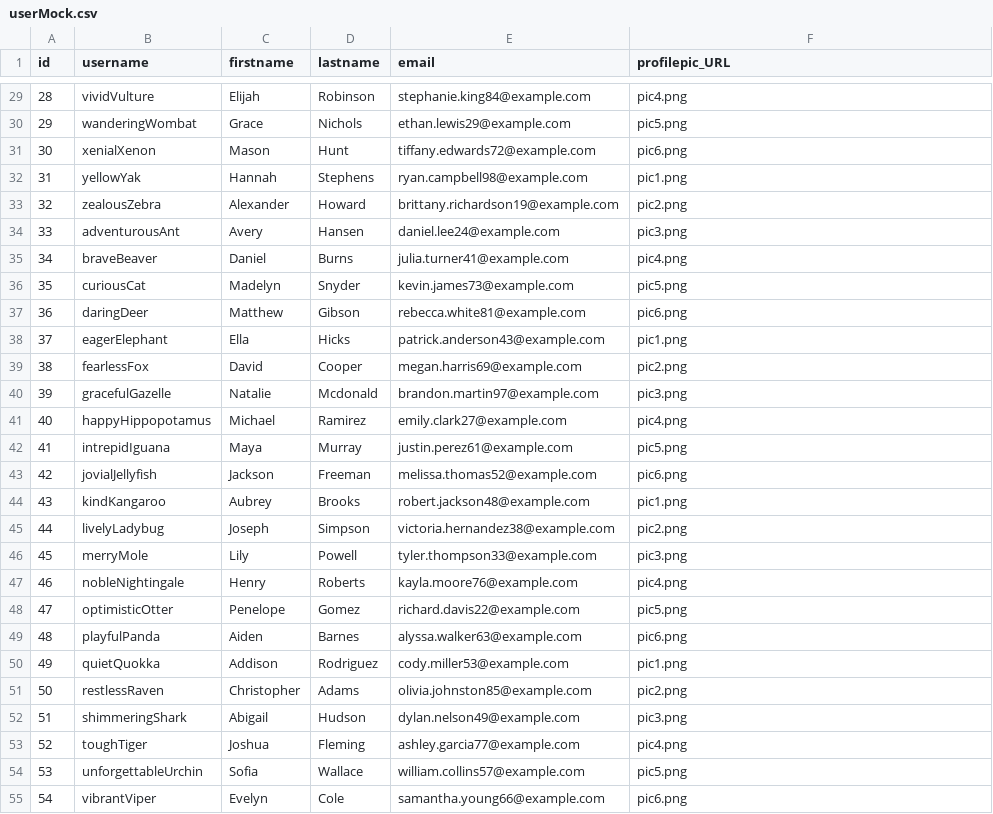
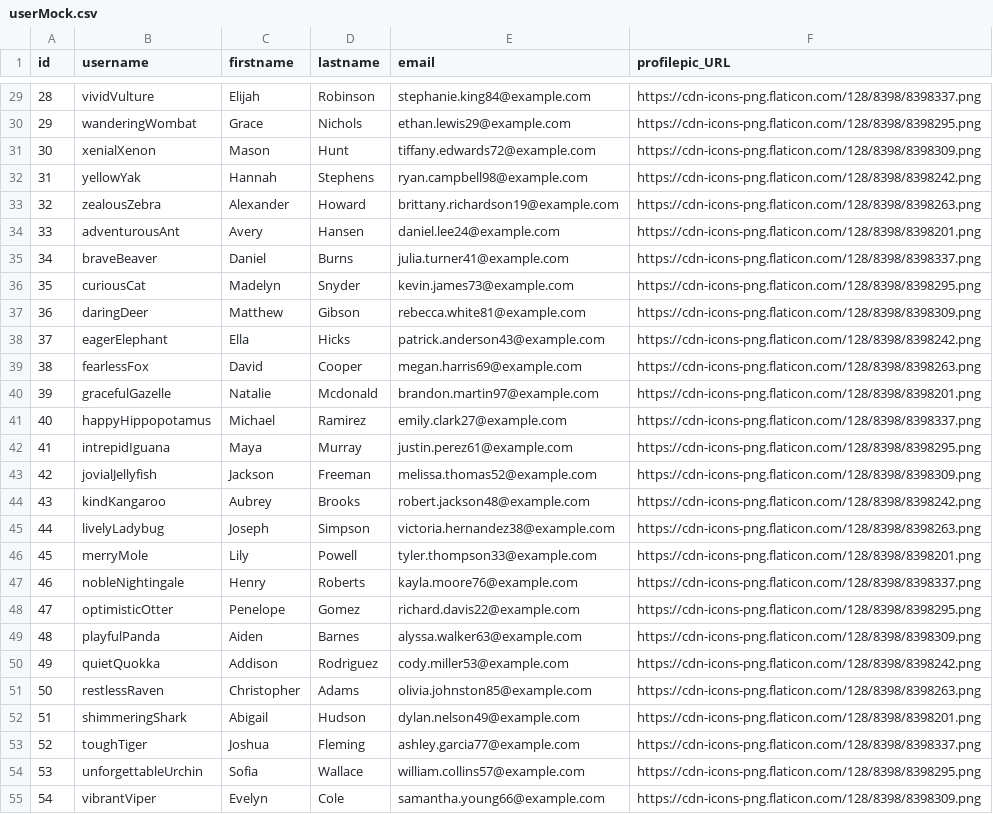
Before and after one commit to ME2SWE/Sharkfin-Backend, a CSV file: userMock.csv, drawn as a sheet; only a part is shown, gaps mark what is left out; the diff covers the shown part only.

```diff
--- a/userMock.csv
+++ b/userMock.csv
@@ -29,27 +29,27 @@ id,username,firstname,lastname,email,profilepic_URL
-28,vividVulture,Elijah,Robinson,stephanie.king84@example.com,pic4.png
-29,wanderingWombat,Grace,Nichols,ethan.lewis29@example.com,pic5.png
-30,xenialXenon,Mason,Hunt,tiffany.edwards72@example.com,pic6.png
-31,yellowYak,Hannah,Stephens,ryan.campbell98@example.com,pic1.png
-32,zealousZebra,Alexander,Howard,brittany.richardson19@example.com,pic2.png
-33,adventurousAnt,Avery,Hansen,daniel.lee24@example.com,pic3.png
-34,braveBeaver,Daniel,Burns,julia.turner41@example.com,pic4.png
-35,curiousCat,Madelyn,Snyder,kevin.james73@example.com,pic5.png
-36,daringDeer,Matthew,Gibson,rebecca.white81@example.com,pic6.png
-37,eagerElephant,Ella,Hicks,patrick.anderson43@example.com,pic1.png
-38,fearlessFox,David,Cooper,megan.harris69@example.com,pic2.png
-39,gracefulGazelle,Natalie,Mcdonald,brandon.martin97@example.com,pic3.png
-40,happyHippopotamus,Michael,Ramirez,emily.clark27@example.com,pic4.png
-41,intrepidIguana,Maya,Murray,justin.perez61@example.com,pic5.png
-42,jovialJellyfish,Jackson,Freeman,melissa.thomas52@example.com,pic6.png
-43,kindKangaroo,Aubrey,Brooks,robert.jackson48@example.com,pic1.png
-44,livelyLadybug,Joseph,Simpson,victoria.hernandez38@example.com,pic2.png
-45,merryMole,Lily,Powell,tyler.thompson33@example.com,pic3.png
-46,nobleNightingale,Henry,Roberts,kayla.moore76@example.com,pic4.png
-47,optimisticOtter,Penelope,Gomez,richard.davis22@example.com,pic5.png
-48,playfulPanda,Aiden,Barnes,alyssa.walker63@example.com,pic6.png
-49,quietQuokka,Addison,Rodriguez,cody.miller53@example.com,pic1.png
-50,restlessRaven,Christopher,Adams,olivia.johnston85@example.com,pic2.png
-51,shimmeringShark,Abigail,Hudson,dylan.nelson49@example.com,pic3.png
-52,toughTiger,Joshua,Fleming,ashley.garcia77@example.com,pic4.png
-53,unforgettableUrchin,Sofia,Wallace,william.collins57@example.com,pic5.png
-54,vibrantViper,Evelyn,Cole,samantha.young66@example.com,pic6.png
+28,"vividVulture","Elijah","Robinson","stephanie.king84@example.com","https://cdn-icons-png.flaticon.com/128/8398/8398337.png"
+29,"wanderingWombat","Grace","Nichols","ethan.lewis29@example.com","https://cdn-icons-png.flaticon.com/128/8398/8398295.png"
+30,"xenialXenon","Mason","Hunt","tiffany.edwards72@example.com","https://cdn-icons-png.flaticon.com/128/8398/8398309.png"
+31,"yellowYak","Hannah","Stephens","ryan.campbell98@example.com","https://cdn-icons-png.flaticon.com/128/8398/8398242.png"
+32,"zealousZebra","Alexander","Howard","brittany.richardson19@example.com","https://cdn-icons-png.flaticon.com/128/8398/8398263.png"
+33,"adventurousAnt","Avery","Hansen","daniel.lee24@example.com","https://cdn-icons-png.flaticon.com/128/8398/8398201.png"
+34,"braveBeaver","Daniel","Burns","julia.turner41@example.com","https://cdn-icons-png.flaticon.com/128/8398/8398337.png"
+35,"curiousCat","Madelyn","Snyder","kevin.james73@example.com","https://cdn-icons-png.flaticon.com/128/8398/8398295.png"
+36,"daringDeer","Matthew","Gibson","rebecca.white81@example.com","https://cdn-icons-png.flaticon.com/128/8398/8398309.png"
+37,"eagerElephant","Ella","Hicks","patrick.anderson43@example.com","https://cdn-icons-png.flaticon.com/128/8398/8398242.png"
+38,"fearlessFox","David","Cooper","megan.harris69@example.com","https://cdn-icons-png.flaticon.com/128/8398/8398263.png"
+39,"gracefulGazelle","Natalie","Mcdonald","brandon.martin97@example.com","https://cdn-icons-png.flaticon.com/128/8398/8398201.png"
+40,"happyHippopotamus","Michael","Ramirez","emily.clark27@example.com","https://cdn-icons-png.flaticon.com/128/8398/8398337.png"
+41,"intrepidIguana","Maya","Murray","justin.perez61@example.com","https://cdn-icons-png.flaticon.com/128/8398/8398295.png"
+42,"jovialJellyfish","Jackson","Freeman","melissa.thomas52@example.com","https://cdn-icons-png.flaticon.com/128/8398/8398309.png"
+43,"kindKangaroo","Aubrey","Brooks","robert.jackson48@example.com","https://cdn-icons-png.flaticon.com/128/8398/8398242.png"
+44,"livelyLadybug","Joseph","Simpson","victoria.hernandez38@example.com","https://cdn-icons-png.flaticon.com/128/8398/8398263.png"
+45,"merryMole","Lily","Powell","tyler.thompson33@example.com","https://cdn-icons-png.flaticon.com/128/8398/8398201.png"
+46,"nobleNightingale","Henry","Roberts","kayla.moore76@example.com","https://cdn-icons-png.flaticon.com/128/8398/8398337.png"
+47,"optimisticOtter","Penelope","Gomez","richard.davis22@example.com","https://cdn-icons-png.flaticon.com/128/8398/8398295.png"
+48,"playfulPanda","Aiden","Barnes","alyssa.walker63@example.com","https://cdn-icons-png.flaticon.com/128/8398/8398309.png"
+49,"quietQuokka","Addison","Rodriguez","cody.miller53@example.com","https://cdn-icons-png.flaticon.com/128/8398/8398242.png"
+50,"restlessRaven","Christopher","Adams","olivia.johnston85@example.com","https://cdn-icons-png.flaticon.com/128/8398/8398263.png"
+51,"shimmeringShark","Abigail","Hudson","dylan.nelson49@example.com","https://cdn-icons-png.flaticon.com/128/8398/8398201.png"
+52,"toughTiger","Joshua","Fleming","ashley.garcia77@example.com","https://cdn-icons-png.flaticon.com/128/8398/8398337.png"
+53,"unforgettableUrchin","Sofia","Wallace","william.collins57@example.com","https://cdn-icons-png.flaticon.com/128/8398/8398295.png"
+54,"vibrantViper","Evelyn","Cole","samantha.young66@example.com","https://cdn-icons-png.flaticon.com/128/8398/8398309.png"
```
Also changed, not shown: 73 edited cells elsewhere in this file, 5 other files.
